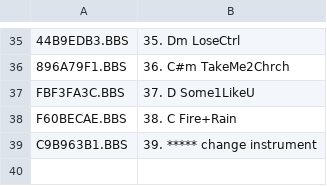
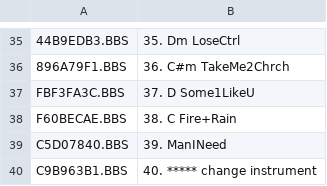
Before and after one commit to emallove/BeatBuddyCard2, a CSV file: SONGS/106DC7CA/config.csv, drawn as a sheet; only a part is shown, gaps mark what is left out.

```diff
--- a/SONGS/106DC7CA/config.csv
+++ b/SONGS/106DC7CA/config.csv
@@ -38,2 +38,3 @@ FBF3FA3C.BBS,37. D Some1LikeU
 F60BECAE.BBS,38. C Fire+Rain
-C9B963B1.BBS,39. ***** change instrument
+C5D07840.BBS,39. ManINeed
+C9B963B1.BBS,40. ***** change instrument
```
Also changed, not shown: PLAYLISTS/2.csv, 9 other files.
